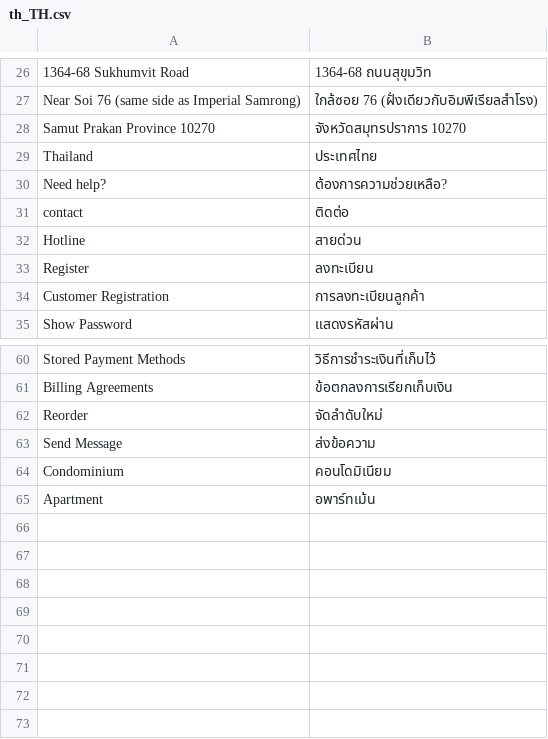
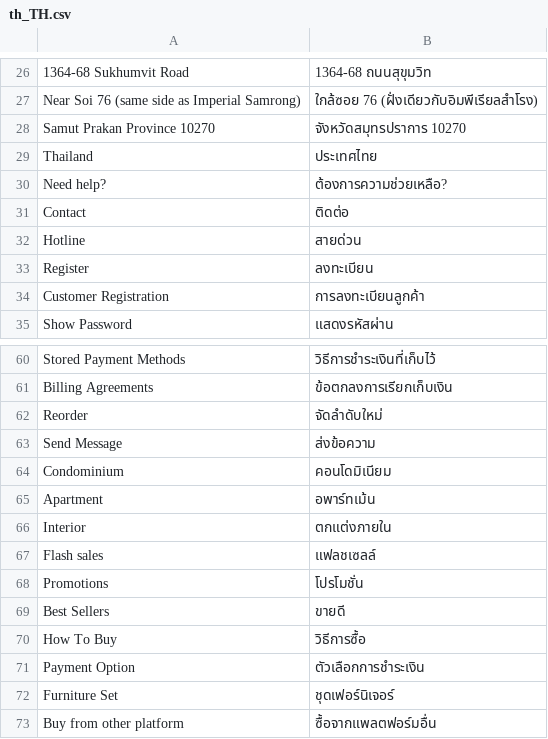
Before and after one commit to preyashipatel/1deelert, a CSV file: app/design/frontend/1deelert/1deelert_theme/i18n/th_TH.csv, drawn as a sheet; only a part is shown, gaps mark what is left out.

```diff
--- a/app/design/frontend/1deelert/1deelert_theme/i18n/th_TH.csv
+++ b/app/design/frontend/1deelert/1deelert_theme/i18n/th_TH.csv
@@ -30,3 +30,3 @@ Thailand,ประเทศไทย
 Need help?,ต้องการความช่วยเหลือ?
-contact,ติดต่อ
+Contact,ติดต่อ
 Hotline,สายด่วน
@@ -65 +65,9 @@ Condominium,คอนโดมิเนียม
 Apartment,อพาร์ทเม้น
+Interior,ตกแต่งภายใน
+Flash sales,แฟลชเซลล์
+Promotions,โปรโมชั่น
+Best Sellers,ขายดี
+How To Buy,วิธีการซื้อ
+Payment Option,ตัวเลือกการชำระเงิน
+Furniture Set,ชุดเฟอร์นิเจอร์
+Buy from other platform,ซื้อจากแพลตฟอร์มอื่น
```
Also changed, not shown: 8 other files.
